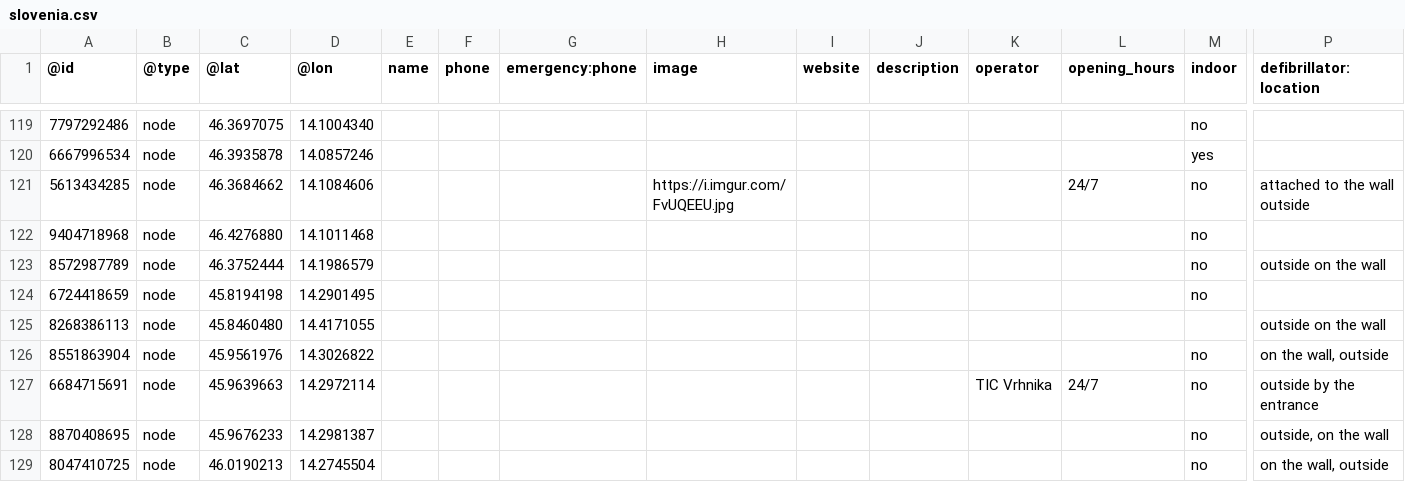
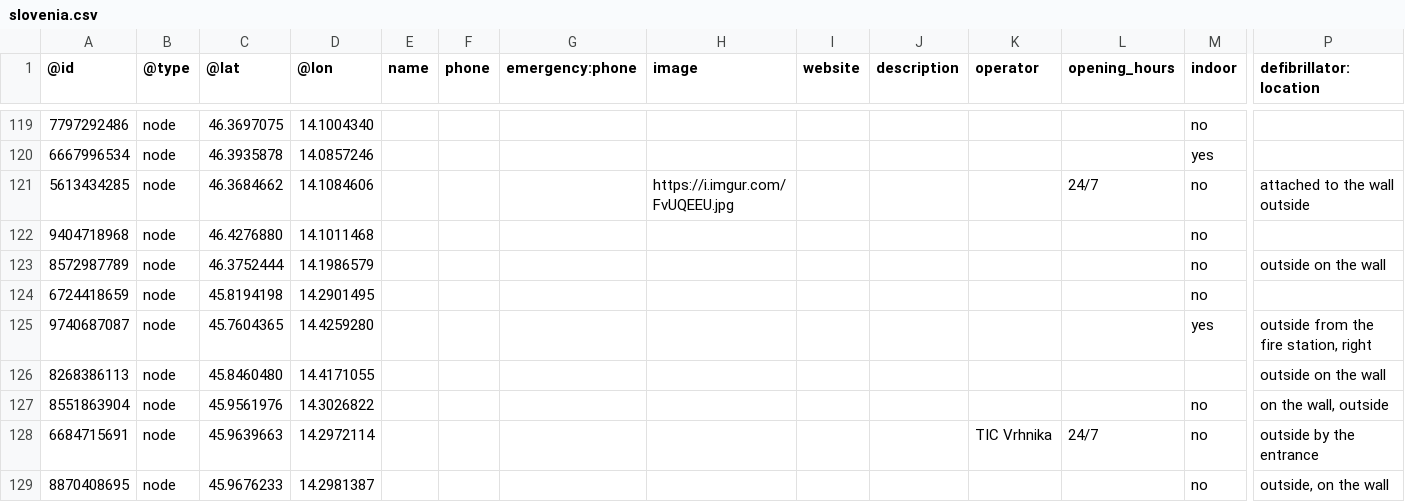
Before and after one commit to sledilnik/aed-data, a CSV file: sources/openstreetmap.org/slovenia.csv, drawn as a sheet; only a part is shown, gaps mark what is left out; the shorter side is filled out with more unchanged rows; rows hold the shown columns only; the diff names each change by its address in the sheet, - before the commit and + after, or states it on an @@ line.

```diff
--- a/sources/openstreetmap.org/slovenia.csv
+++ b/sources/openstreetmap.org/slovenia.csv
+row 125: 9740687087 | node | 45.7604365 | 14.4259280 |  |  |  |  |  |  |  |  | yes | outside from the fire station, right
```
